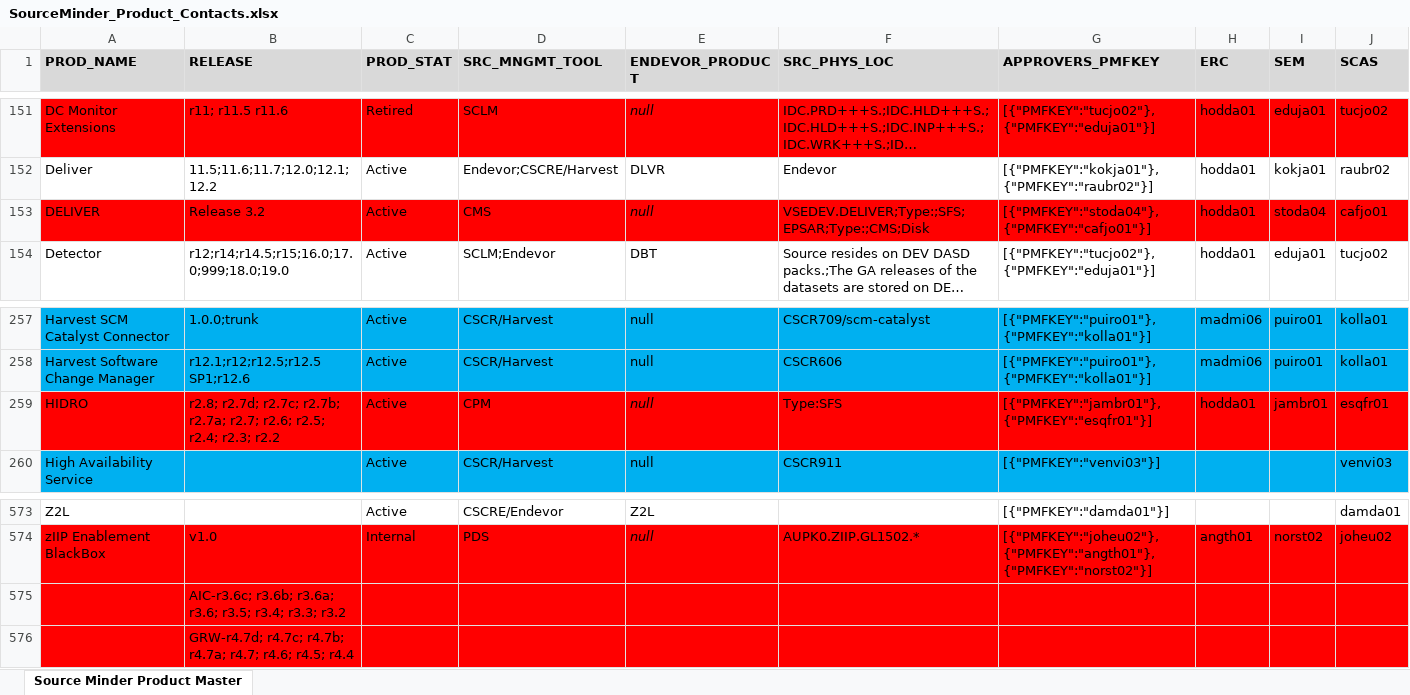
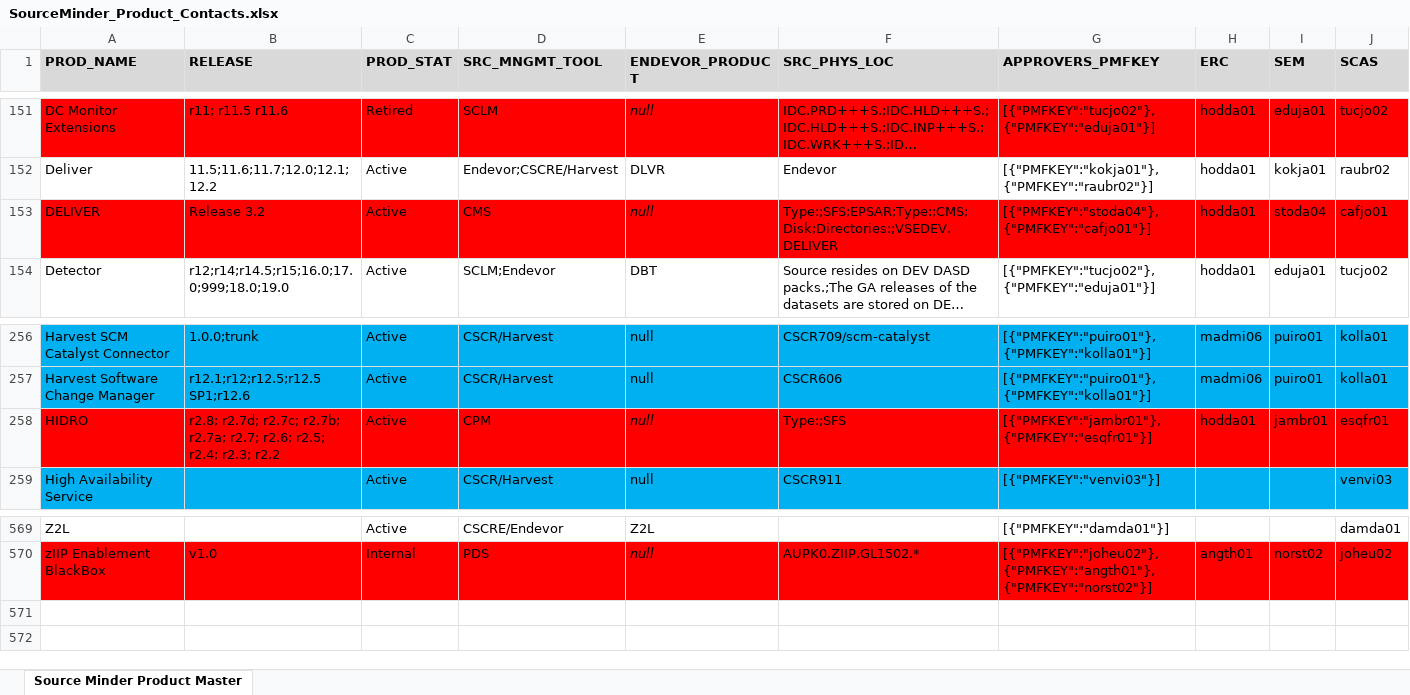
Before and after one commit to morjo02jm/SCM-Attestation-Common-LDAP, an Excel workbook: commonldap/SourceMinder_Product_Contacts.xlsx, sheet Source Minder Product Master, drawn as a sheet; only a part is shown, gaps mark what is left out; long unchanged cells end in …; values as stored, in another font and other column widths than the file's, no borders; removed rows and columns are numbered as before the commit, all else as after; the diff covers the shown part only; the diff names each change by its address in the sheet, - before the commit and + after, or states it on an @@ line.

```diff
--- a/commonldap/SourceMinder_Product_Contacts.xlsx (sheet Source Minder Product Master)
+++ b/commonldap/SourceMinder_Product_Contacts.xlsx (sheet Source Minder Product Master)
-F153 (SRC_PHYS_LOC): VSEDEV.DELIVER;Type:;SFS;EPSAR;Type:;CMS;Disk
+F153 (SRC_PHYS_LOC): Type:;SFS;EPSAR;Type:;CMS;Disk;Directories:;VSEDEV.DELIVER
-F258 (SRC_PHYS_LOC): Type:SFS
+F258 (SRC_PHYS_LOC): Type:;SFS
-row 575:  | AIC-r3.6c; r3.6b; r3.6a; r3.6; r3.5; r3.4; r3.3; r3.2
-row 576:  | GRW-r4.7d; r4.7c; r4.7b; r4.7a; r4.7; r4.6; r4.5; r4.4
```
Also changed, not shown: 4 removed rows and 4 edited cells elsewhere in this sheet, 3 other files.
